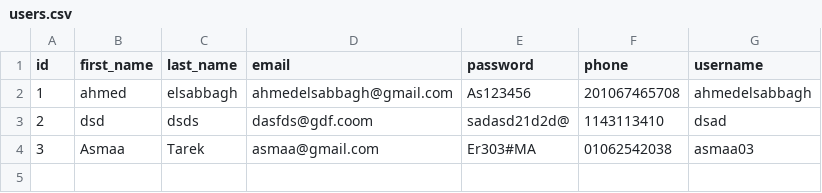
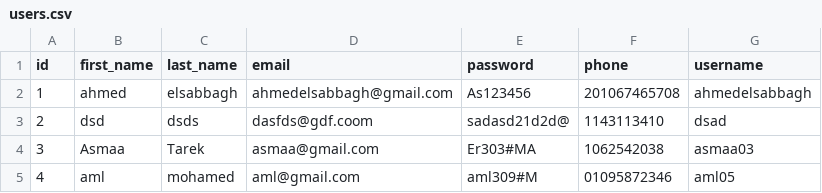
Before and after one commit to ahmed-elsabbagh778/python-fund-raising-console-app, a CSV file: users.csv, drawn as a sheet.

```diff
--- a/users.csv
+++ b/users.csv
@@ -3,2 +3,3 @@ id,first_name,last_name,email,password,phone,username
 2,dsd,dsds,dasfds@gdf.coom,sadasd21d2d@,1143113410,dsad
-3,Asmaa,Tarek,asmaa@gmail.com,Er303#MA,01062542038,asmaa03
+3,Asmaa,Tarek,asmaa@gmail.com,Er303#MA,1062542038,asmaa03
+4,aml,mohamed,aml@gmail.com,aml309#M,01095872346,aml05
```
Also changed, not shown: projects.csv, 1 other file.
